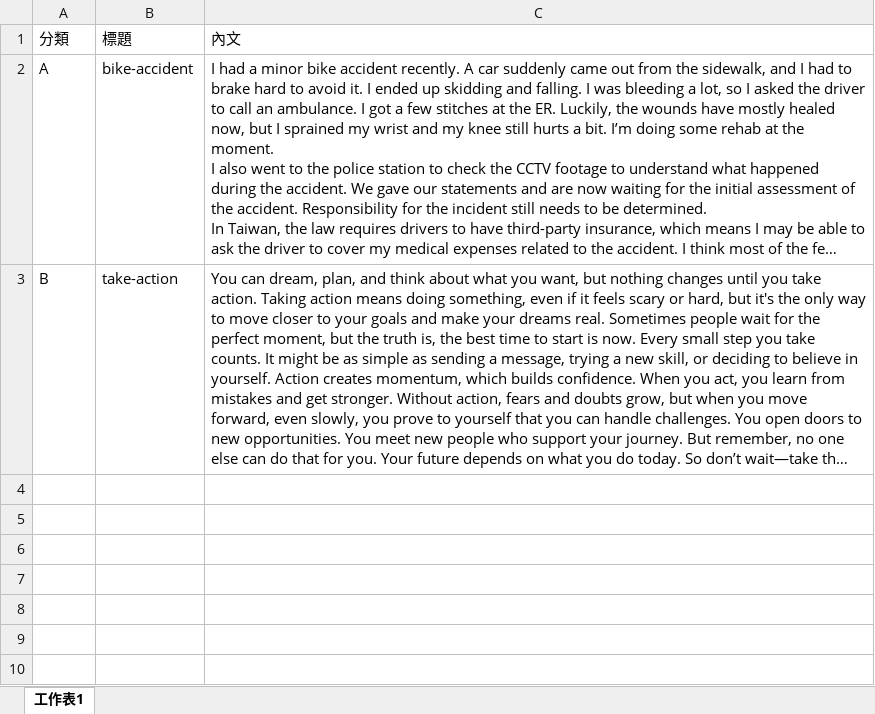
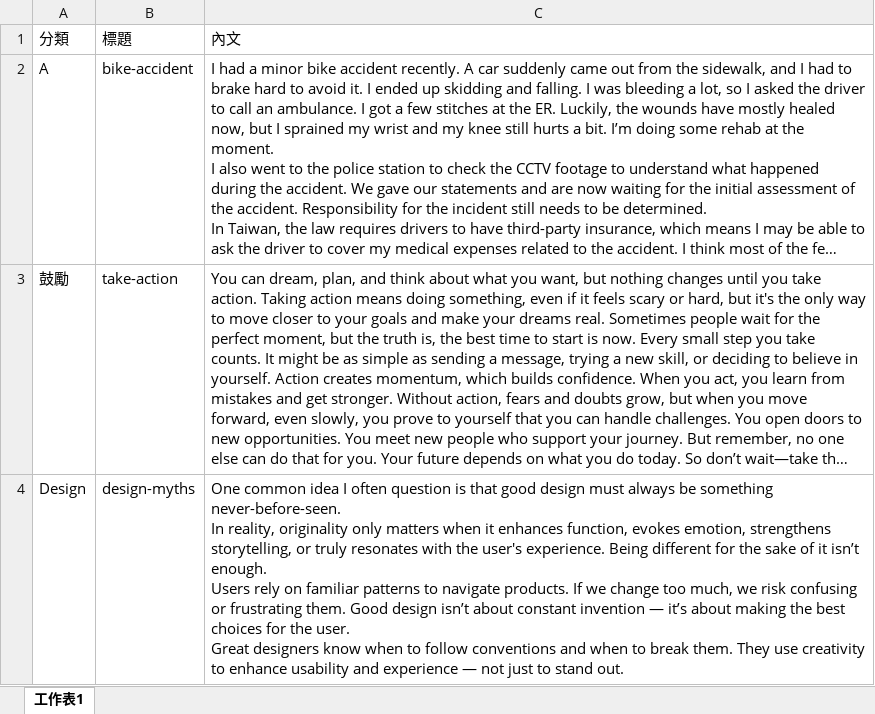
Before and after one commit to BoydYang-Designer/Story-reading, an Excel workbook: story.xlsx, sheet 工作表1, drawn as a sheet; long unchanged cells end in …; values as stored, in another font and other column widths than the file's, no borders; ↵ is a line break in a cell; the diff names each change by its address in the sheet, - before the commit and + after, or states it on an @@ line.

```diff
--- a/story.xlsx (sheet 工作表1)
+++ b/story.xlsx (sheet 工作表1)
-A3: B
+A3: 鼓勵
+row 4: Design | design-myths | One common idea I often question is that good design must always be something never-before-seen. ↵ In reality, originality only matters when it enhances function, evokes emotion, strengthens storytelling, or truly resonates with the user's experience. Being different for the sake of it isn’t enough. ↵ Users rely on familiar patterns to navigate products. If we change too much, we risk confusing or frustrating them. Good design isn’t about constant invention — it’s about making the best choices for the user. ↵ Great designers know when to follow conventions and when to break them. They use creativity to enhance usability and experience — not just to stand out.
```
Also changed, not shown: 2 other files.
